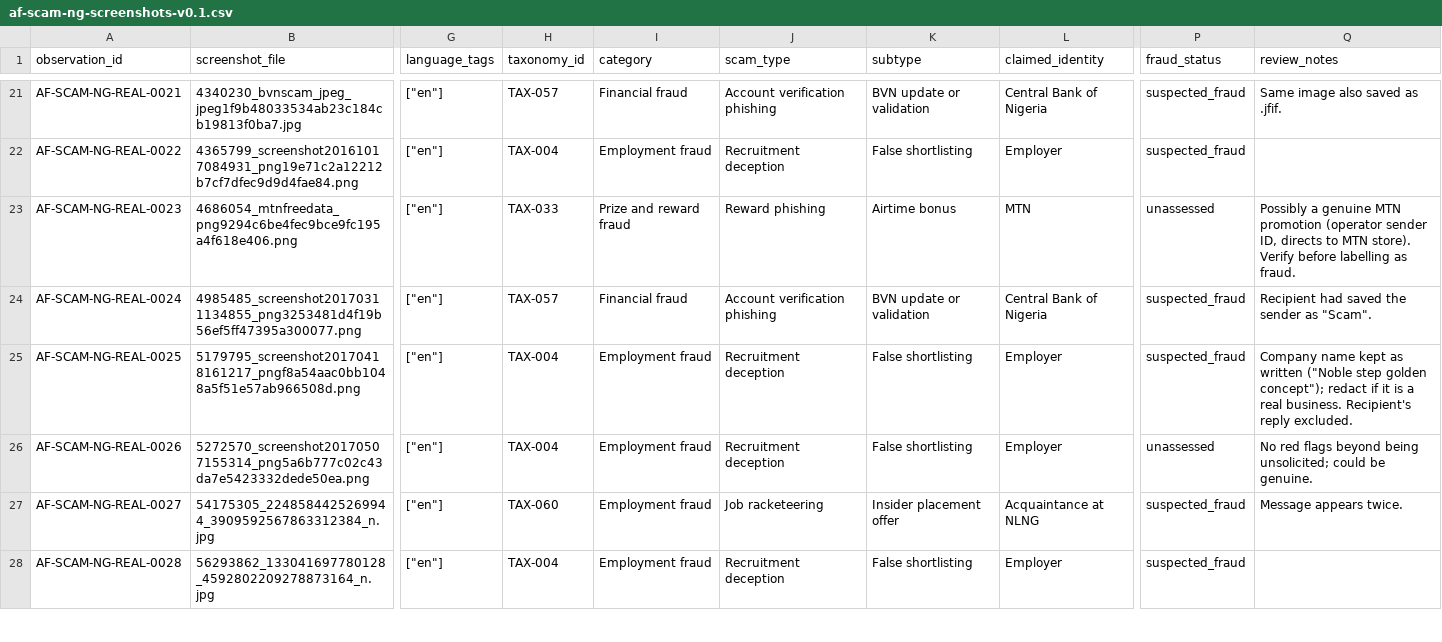
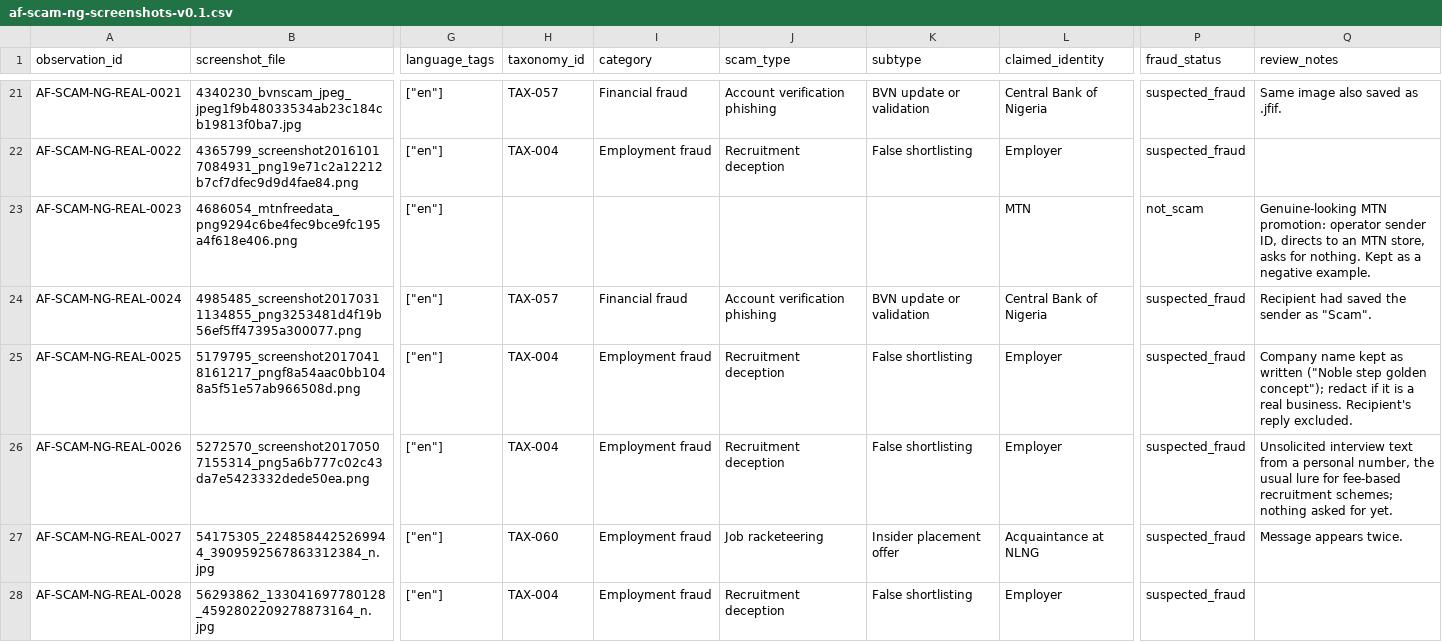
Before and after one commit to AfriEval/african-scam-message-patterns, a CSV file: data/nigeria/af-scam-ng-screenshots-v0.1.csv, drawn as a sheet; only a part is shown, gaps mark what is left out; the diff covers the shown part only; the diff names each change by its address in the sheet, - before the commit and + after, or states it on an @@ line.

Commit message:
Apply the Nigeria review pass
Mark five legitimate messages as not_scam and keep them as negatives.
Remove two out-of-scope records (Singapore, Philippines).
Set REAL-0026 to suspected_fraud. Rebuild the JSONL (129 records).

```diff
--- a/data/nigeria/af-scam-ng-screenshots-v0.1.csv
+++ b/data/nigeria/af-scam-ng-screenshots-v0.1.csv
-H23 (taxonomy_id): TAX-033
+H23 (taxonomy_id): (empty)
-I23 (category): Prize and reward fraud
+I23 (category): (empty)
-J23 (scam_type): Reward phishing
+J23 (scam_type): (empty)
-K23 (subtype): Airtime bonus
+K23 (subtype): (empty)
-P23 (fraud_status): unassessed
+P23 (fraud_status): not_scam
-Q23 (review_notes): Possibly a genuine MTN promotion (operator sender ID, directs to MTN store). Verify before labelling as fraud.
+Q23 (review_notes): Genuine-looking MTN promotion: operator sender ID, directs to an MTN store, asks for nothing. Kept as a negative example.
-P26 (fraud_status): unassessed
+P26 (fraud_status): suspected_fraud
-Q26 (review_notes): No red flags beyond being unsolicited; could be genuine.
+Q26 (review_notes): Unsolicited interview text from a personal number, the usual lure for fee-based recruitment schemes; nothing asked for yet.
```
Also changed, not shown: 2 removed rows and 16 edited cells elsewhere in this file, 5 other files.
